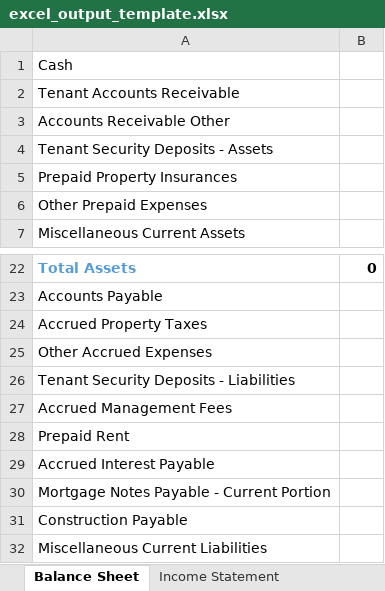
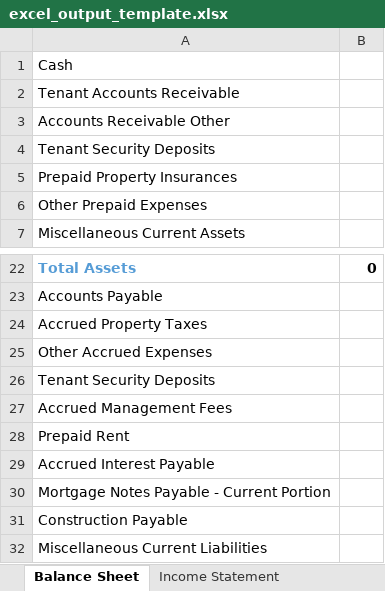
Before and after one commit to aryaniyaps-velociusai/orix-poc-new, an Excel workbook: excel_output_template.xlsx, sheet Balance Sheet, drawn as a sheet; only a part is shown, gaps mark what is left out; values as stored, in another font and other column widths than the file's, no borders; the diff names each change by its address in the sheet, - before the commit and + after, or states it on an @@ line.

```diff
--- a/excel_output_template.xlsx (sheet Balance Sheet)
+++ b/excel_output_template.xlsx (sheet Balance Sheet)
-A4: Tenant Security Deposits - Assets
+A4: Tenant Security Deposits
-A26: Tenant Security Deposits - Liabilities
+A26: Tenant Security Deposits
```
Also changed, not shown: 11 other files.
